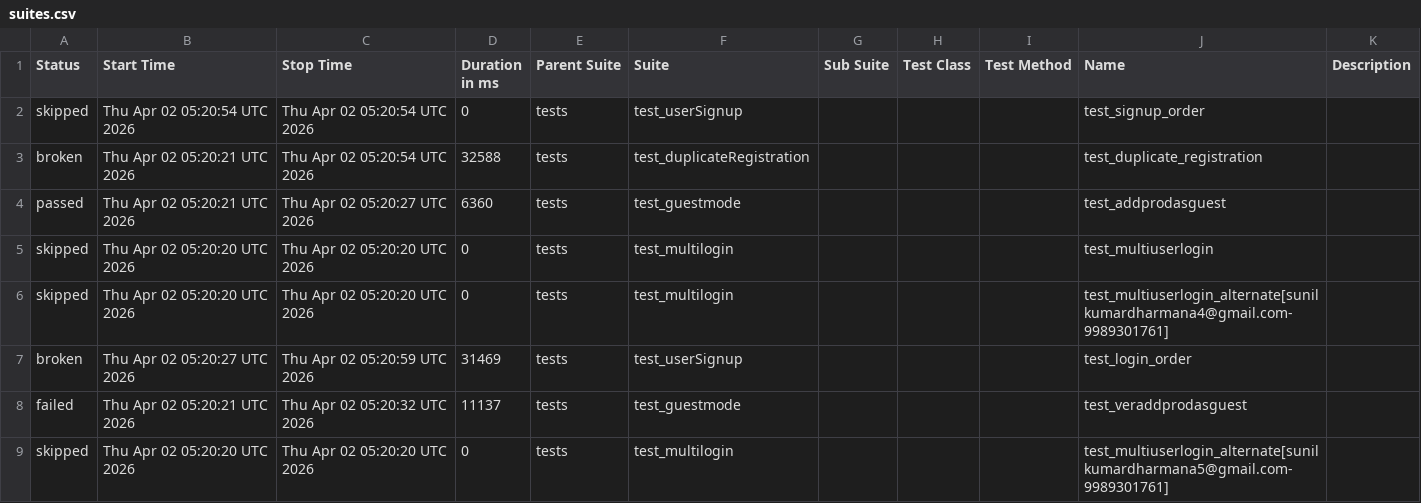
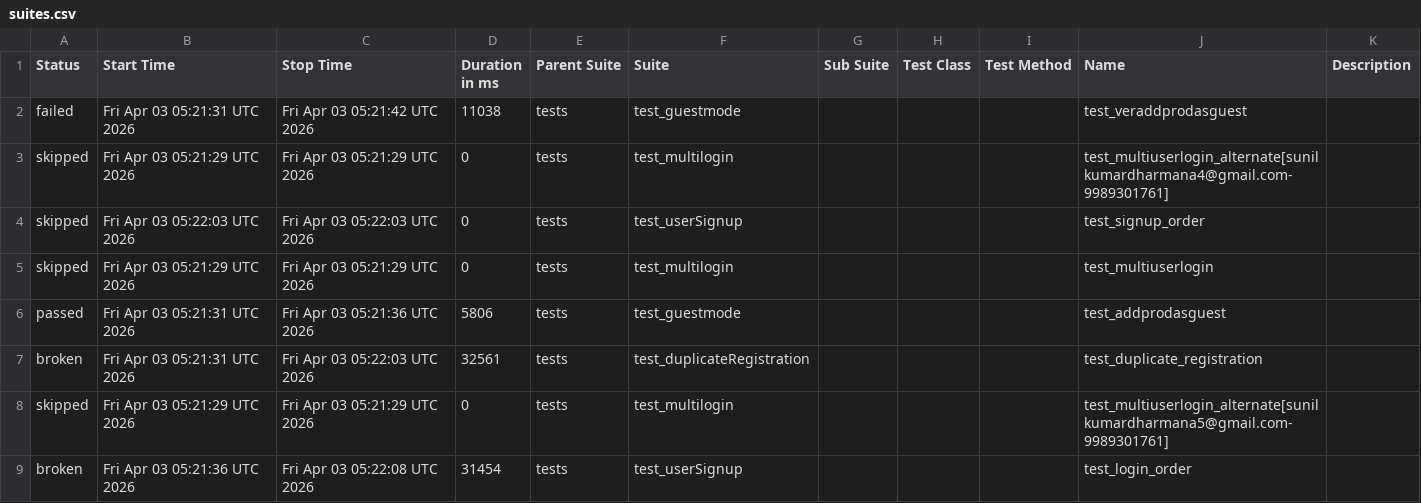
Before and after one commit to sunilkumardharmana24-afk/My_project, a CSV file: data/suites.csv, drawn as a sheet.

```diff
--- a/data/suites.csv
+++ b/data/suites.csv
@@ -1,9 +1,9 @@
 "Status","Start Time","Stop Time","Duration in ms","Parent Suite","Suite","Sub Suite","Test Class","Test Method","Name","Description"
-"skipped","Thu Apr 02 05:20:54 UTC 2026","Thu Apr 02 05:20:54 UTC 2026","0","tests","test_userSignup","","","","test_signup_order",""
-"broken","Thu Apr 02 05:20:21 UTC 2026","Thu Apr 02 05:20:54 UTC 2026","32588","tests","test_duplicateRegistration","","","","test_duplicate_registration",""
-"passed","Thu Apr 02 05:20:21 UTC 2026","Thu Apr 02 05:20:27 UTC 2026","6360","tests","test_guestmode","","","","test_addprodasguest",""
-"skipped","Thu Apr 02 05:20:20 UTC 2026","Thu Apr 02 05:20:20 UTC 2026","0","tests","test_multilogin","","","","test_multiuserlogin",""
-"skipped","Thu Apr 02 05:20:20 UTC 2026","Thu Apr 02 05:20:20 UTC 2026","0","tests","test_multilogin","","","","test_multiuserlogin_alternate[sunilkumardharmana4@gmail.com-9989301761]",""
-"broken","Thu Apr 02 05:20:27 UTC 2026","Thu Apr 02 05:20:59 UTC 2026","31469","tests","test_userSignup","","","","test_login_order",""
-"failed","Thu Apr 02 05:20:21 UTC 2026","Thu Apr 02 05:20:32 UTC 2026","11137","tests","test_guestmode","","","","test_veraddprodasguest",""
-"skipped","Thu Apr 02 05:20:20 UTC 2026","Thu Apr 02 05:20:20 UTC 2026","0","tests","test_multilogin","","","","test_multiuserlogin_alternate[sunilkumardharmana5@gmail.com-9989301761]",""
+"failed","Fri Apr 03 05:21:31 UTC 2026","Fri Apr 03 05:21:42 UTC 2026","11038","tests","test_guestmode","","","","test_veraddprodasguest",""
+"skipped","Fri Apr 03 05:21:29 UTC 2026","Fri Apr 03 05:21:29 UTC 2026","0","tests","test_multilogin","","","","test_multiuserlogin_alternate[sunilkumardharmana4@gmail.com-9989301761]",""
+"skipped","Fri Apr 03 05:22:03 UTC 2026","Fri Apr 03 05:22:03 UTC 2026","0","tests","test_userSignup","","","","test_signup_order",""
+"skipped","Fri Apr 03 05:21:29 UTC 2026","Fri Apr 03 05:21:29 UTC 2026","0","tests","test_multilogin","","","","test_multiuserlogin",""
+"passed","Fri Apr 03 05:21:31 UTC 2026","Fri Apr 03 05:21:36 UTC 2026","5806","tests","test_guestmode","","","","test_addprodasguest",""
+"broken","Fri Apr 03 05:21:31 UTC 2026","Fri Apr 03 05:22:03 UTC 2026","32561","tests","test_duplicateRegistration","","","","test_duplicate_registration",""
+"skipped","Fri Apr 03 05:21:29 UTC 2026","Fri Apr 03 05:21:29 UTC 2026","0","tests","test_multilogin","","","","test_multiuserlogin_alternate[sunilkumardharmana5@gmail.com-9989301761]",""
+"broken","Fri Apr 03 05:21:36 UTC 2026","Fri Apr 03 05:22:08 UTC 2026","31454","tests","test_userSignup","","","","test_login_order",""
```
Also changed, not shown: 52 other files.
